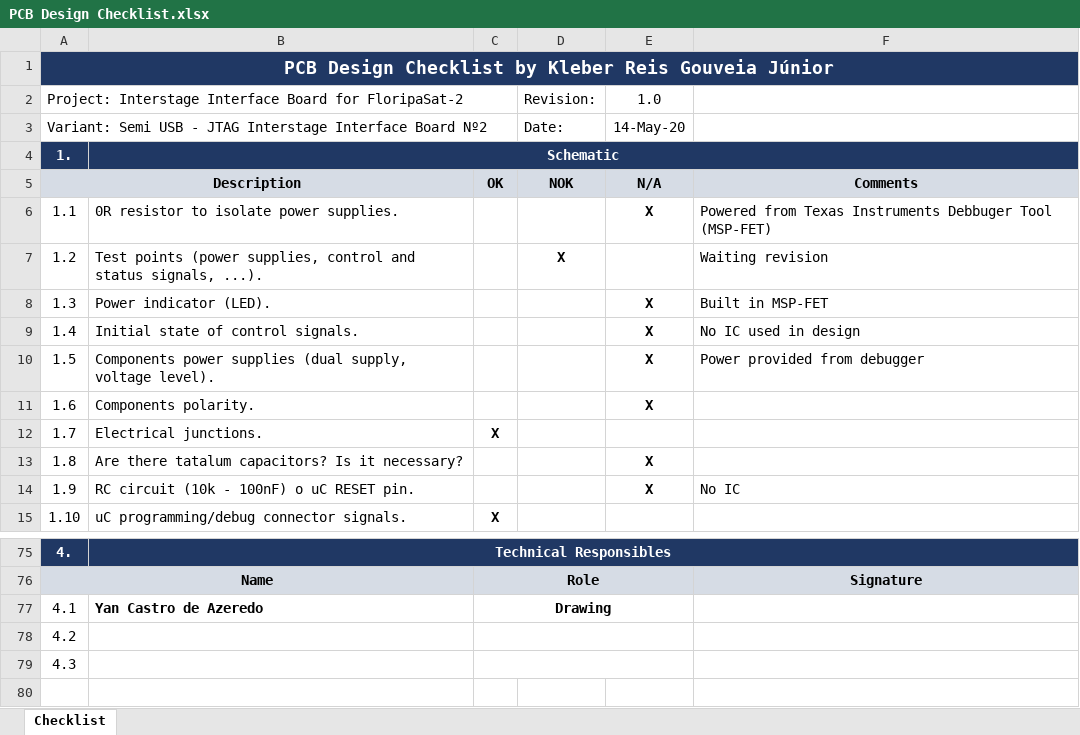
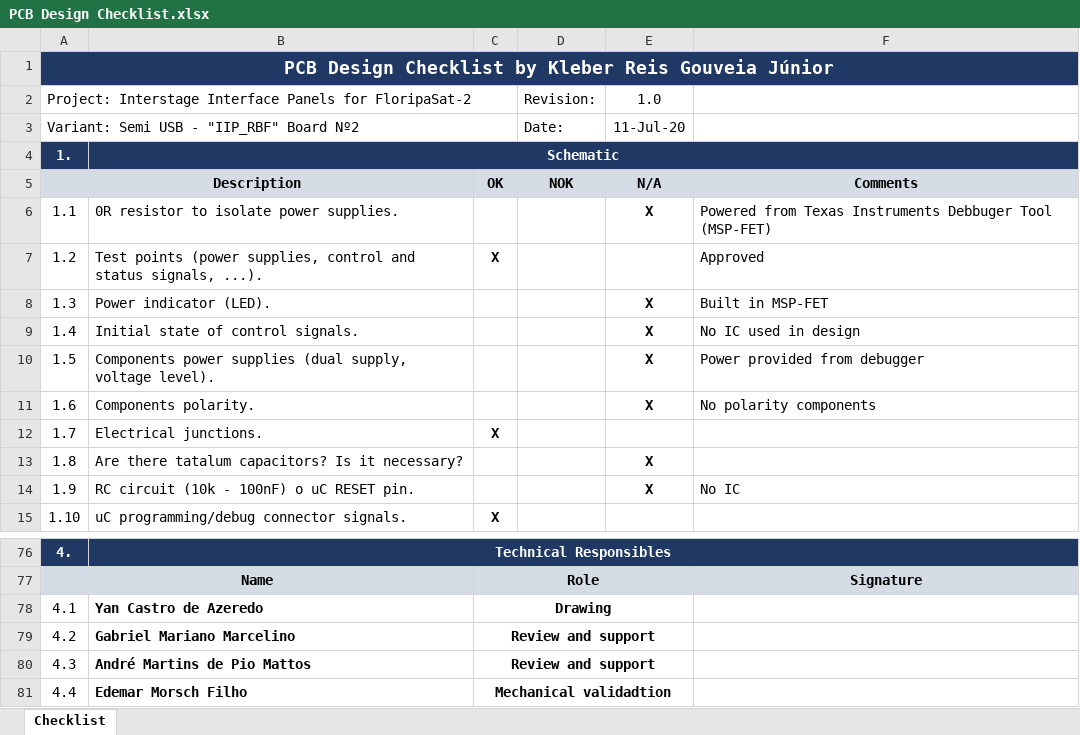
Before and after one commit to spacelab-ufsc/interface-board, an Excel workbook: semi_usb_interface/Source of all boards/2_Interface_JTAG/PCB Design Checklist.xlsx, sheet Checklist, drawn as a sheet; only a part is shown, gaps mark what is left out; values as stored, in another font and other column widths than the file's, no borders; addresses are those after the commit; the diff covers the shown part only; the diff names each change by its address in the sheet, - before the commit and + after, or states it on an @@ line.

Commit message:
Semi USB: checklist: Finished PCB Design Checklist for N.2 board close #19

```diff
--- a/semi_usb_interface/Source of all boards/2_Interface_JTAG/PCB Design Checklist.xlsx (sheet Checklist)
+++ b/semi_usb_interface/Source of all boards/2_Interface_JTAG/PCB Design Checklist.xlsx (sheet Checklist)
-A2: …Interstage Interface Board for FloripaSat-2
+A2: …Interstage Interface Panels for FloripaSat-2
-A3: …USB - JTAG Interstage Interface Board Nº2
+A3: …USB - "IIP_RBF" Board Nº2
-E3: 14-May-20
+E3: 11-Jul-20
-C7: (empty)
+C7: X
-D7: X
+D7: (empty)
-F7: Waiting revision
+F7: Approved
-F11: (empty)
+F11: No polarity components
-B79: (empty)
+B79: Gabriel Mariano Marcelino
-C79:C80: (empty)
+C79:C80: Review and support
-B80: (empty)
+B80: André Martins de Pio Mattos
+row 81: 4.4 | Edemar Morsch Filho | Mechanical validadtion
```
Also changed, not shown: 1 added row and 114 edited cells elsewhere in this sheet.
